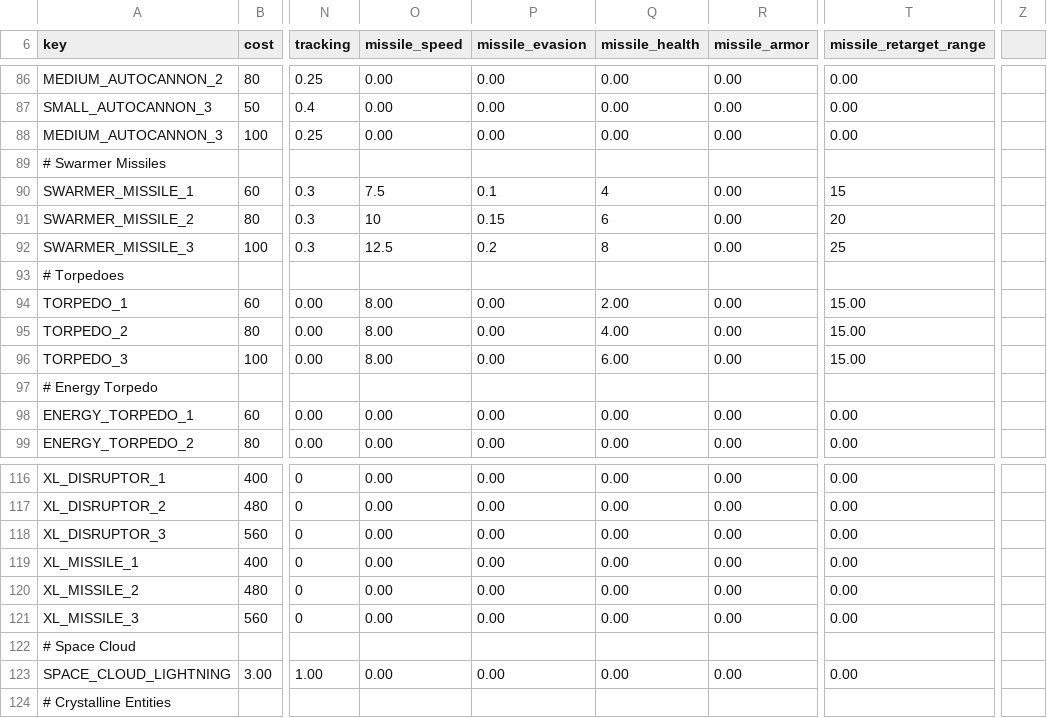
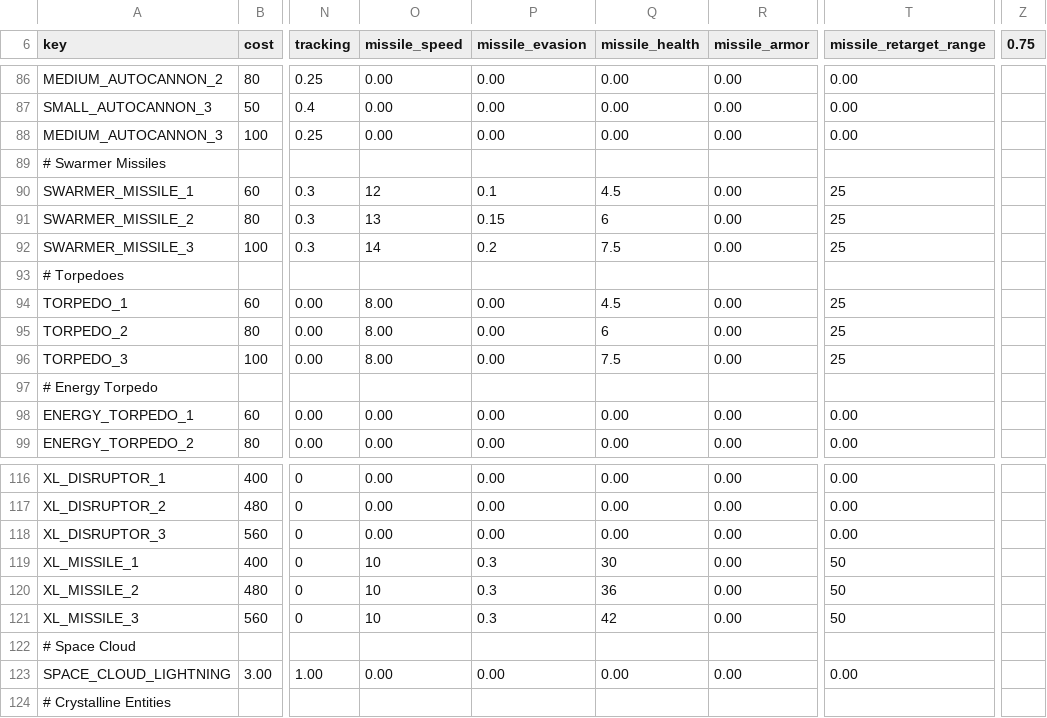
Before and after one commit to GatekeeperHaig/Stellaris-Modding-Den, a CSV file: combat-overhaul-beta/common/component_templates/weapon_components.csv, drawn as a sheet; only a part is shown, gaps mark what is left out; the diff covers the shown part only; the diff names each change by its address in the sheet, - before the commit and + after, or states it on an @@ line.

Commit message:
missiles

```diff
--- a/combat-overhaul-beta/common/component_templates/weapon_components.csv
+++ b/combat-overhaul-beta/common/component_templates/weapon_components.csv
-Z6: (empty)
+Z6: 0.75
-O90 (missile_speed): 7.5
+O90 (missile_speed): 12
-Q90 (missile_health): 4
+Q90 (missile_health): 4.5
-T90 (missile_retarget_range): 15
+T90 (missile_retarget_range): 25
-O91 (missile_speed): 10
+O91 (missile_speed): 13
-T91 (missile_retarget_range): 20
+T91 (missile_retarget_range): 25
-O92 (missile_speed): 12.5
+O92 (missile_speed): 14
-Q92 (missile_health): 8
+Q92 (missile_health): 7.5
-Q94 (missile_health): 2.00
+Q94 (missile_health): 4.5
-T94:T96 (missile_retarget_range): 15.00
+T94:T96 (missile_retarget_range): 25
-Q95 (missile_health): 4.00
+Q95 (missile_health): 6
-Q96 (missile_health): 6.00
+Q96 (missile_health): 7.5
-O119:O121 (missile_speed): 0.00
+O119:O121 (missile_speed): 10
-P119:P121 (missile_evasion): 0.00
+P119:P121 (missile_evasion): 0.3
-Q119 (missile_health): 0.00
+Q119 (missile_health): 30
-T119:T121 (missile_retarget_range): 0.00
+T119:T121 (missile_retarget_range): 50
-Q120 (missile_health): 0.00
+Q120 (missile_health): 36
-Q121 (missile_health): 0.00
+Q121 (missile_health): 42
```
Also changed, not shown: 40 edited cells elsewhere in this file, 1 other file.
